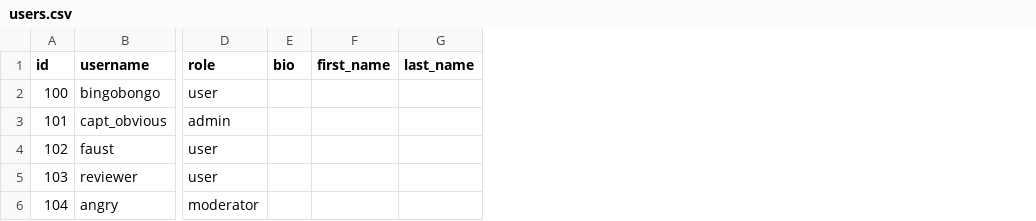
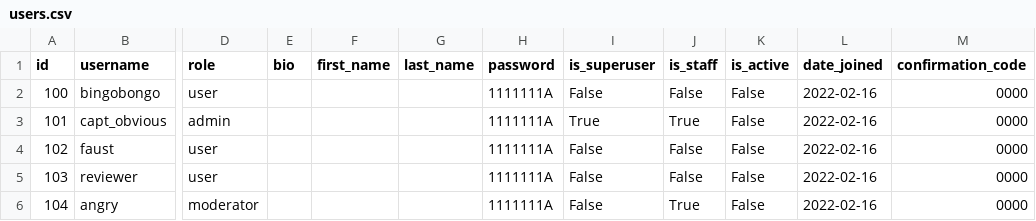
Before and after one commit to AndreyST98/api_yamdb, a CSV file: api_yamdb/static/data/users.csv, drawn as a sheet; only a part is shown, gaps mark what is left out; the diff names each change by its address in the sheet, - before the commit and + after, or states it on an @@ line.

```diff
--- a/api_yamdb/static/data/users.csv
+++ b/api_yamdb/static/data/users.csv
+column H (password), rows 2-6: all 1111111A
+column I (is_superuser), rows 2-6: False | True | False | False | False
+column J (is_staff), rows 2-6: False | True | False | False | True
+column K (is_active), rows 2-6: all False
+column L (date_joined), rows 2-6: all 2022-02-16
+column M (confirmation_code), rows 2-6: all 0000
```
Also changed, not shown: 6 other files.
